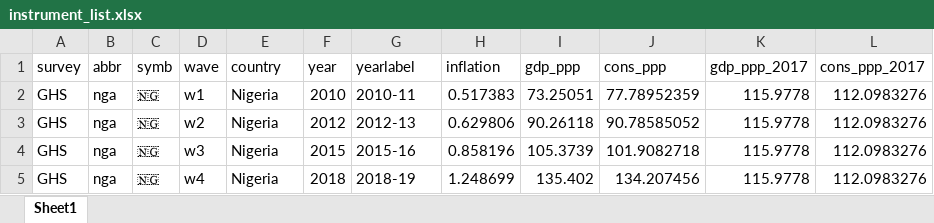
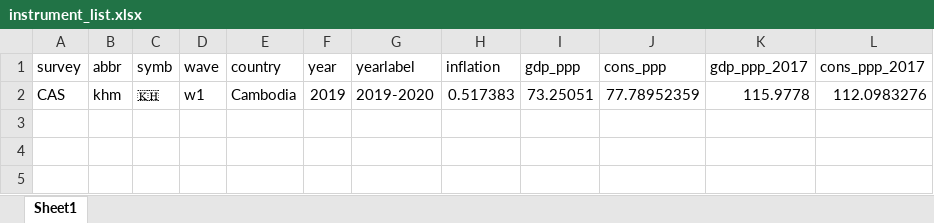
Before and after one commit to EvansSchoolPolicyAnalysisAndResearch/50x30_AQP, an Excel workbook: agquery/Update/instrument_list.xlsx, sheet Sheet1, drawn as a sheet; values as stored, in another font and other column widths than the file's, no borders; the diff names each change by its address in the sheet, - before the commit and + after, or states it on an @@ line.

```diff
--- a/agquery/Update/instrument_list.xlsx (sheet Sheet1)
+++ b/agquery/Update/instrument_list.xlsx (sheet Sheet1)
-A2 (survey): GHS
+A2 (survey): CAS
-B2 (abbr): nga
+B2 (abbr): khm
-C2 (symb): 🇳🇬
+C2 (symb): 🇰🇭
-E2 (country): Nigeria
+E2 (country): Cambodia
-F2 (year): 2010
+F2 (year): 2019
-G2 (yearlabel): 2010-11
+G2 (yearlabel): 2019-2020
-row 3: GHS | nga | 🇳🇬 | w2 | Nigeria | 2012 | 2012-13 | 0.629806 | 90.26118 | 90.78585052 | 115.9778 | 112.0983276
-row 4: GHS | nga | 🇳🇬 | w3 | Nigeria | 2015 | 2015-16 | 0.858196 | 105.3739 | 101.9082718 | 115.9778 | 112.0983276
-row 5: GHS | nga | 🇳🇬 | w4 | Nigeria | 2018 | 2018-19 | 1.248699 | 135.402 | 134.207456 | 115.9778 | 112.0983276
```
Also changed, not shown: agquery/Update/corr_list.xlsx, agquery/Update/indicators.xlsx, 5 other files.
